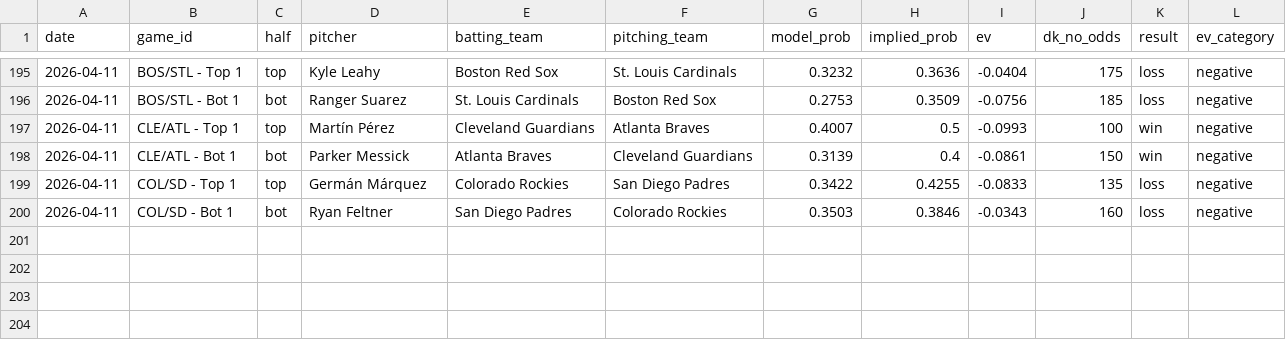
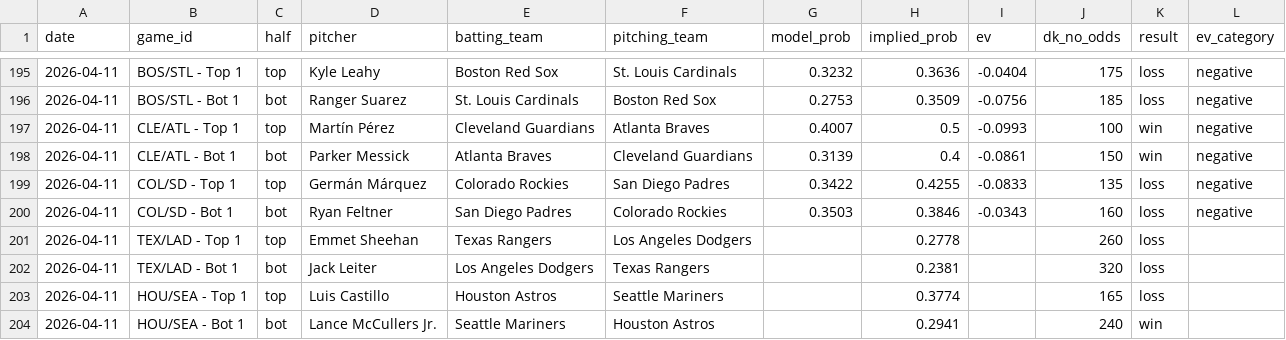
Before and after one commit to austinlmcconnell/mlb-nsfi-model, a CSV file: historical_results.csv, drawn as a sheet; only a part is shown, gaps mark what is left out; the diff names each change by its address in the sheet, - before the commit and + after, or states it on an @@ line.

```diff
--- a/historical_results.csv
+++ b/historical_results.csv
+row 201: 2026-04-11 | TEX/LAD - Top 1 | top | Emmet Sheehan | Texas Rangers | Los Angeles Dodgers |  | 0.2778 |  | 260 | loss
+row 202: 2026-04-11 | TEX/LAD - Bot 1 | bot | Jack Leiter | Los Angeles Dodgers | Texas Rangers |  | 0.2381 |  | 320 | loss
+row 203: 2026-04-11 | HOU/SEA - Top 1 | top | Luis Castillo | Houston Astros | Seattle Mariners |  | 0.3774 |  | 165 | loss
+row 204: 2026-04-11 | HOU/SEA - Bot 1 | bot | Lance McCullers Jr. | Seattle Mariners | Houston Astros |  | 0.2941 |  | 240 | win
```
Also changed, not shown: 1 other file.
